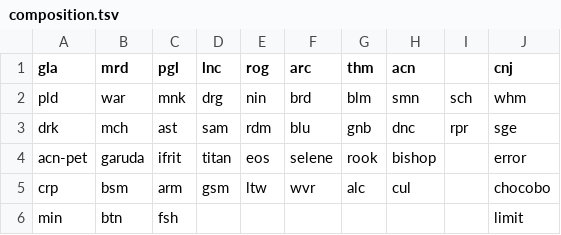
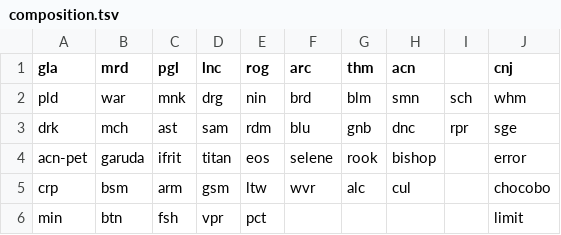
Before and after one commit to hibiyasleep/kagerou, a TSV file: share/img/composition.tsv, drawn as a sheet.

```diff
--- a/share/img/composition.tsv
+++ b/share/img/composition.tsv
@@ -5,2 +5,2 @@ acn-pet	garuda	ifrit	titan	eos	selene	rook	bishop		error
 crp	bsm	arm	gsm	ltw	wvr	alc	cul		chocobo		
-min	btn	fsh							limit		
+min	btn	fsh	vpr	pct					limit		
```
Also changed, not shown: 6 other files.
